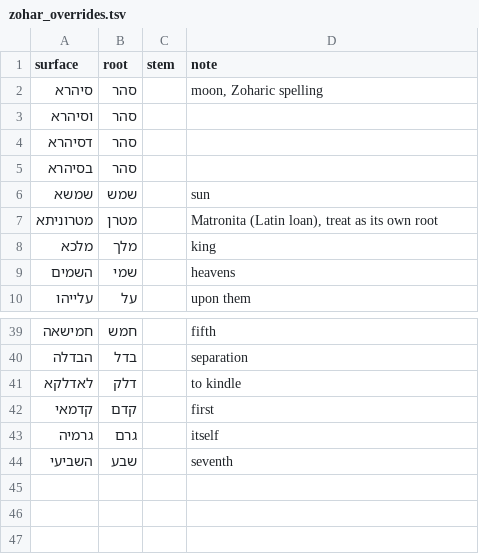
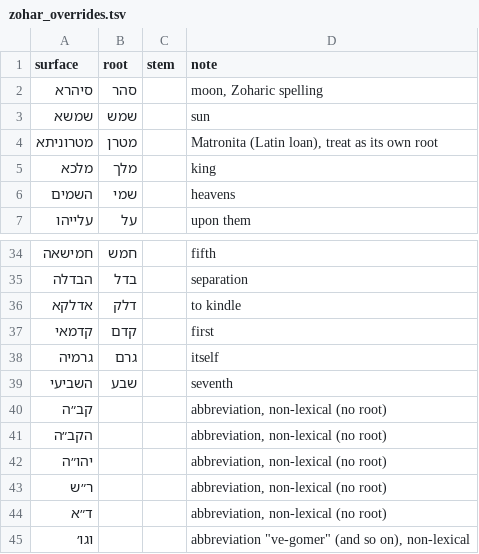
Before and after one commit to Jossifresben/zohar-symbols, a TSV file: seeds/zohar_overrides.tsv, drawn as a sheet; only a part is shown, gaps mark what is left out; the diff covers the shown part only.

```diff
--- a/seeds/zohar_overrides.tsv
+++ b/seeds/zohar_overrides.tsv
@@ -2,5 +2,2 @@ surface	root	stem	note
 סיהרא	סהר	 	moon, Zoharic spelling
-וסיהרא	סהר	 	
-דסיהרא	סהר	 	
-בסיהרא	סהר	 	
 שמשא	שמש	 	sun
@@ -40,3 +35,3 @@ surface	root	stem	note
 הבדלה	בדל	 	separation
-לאדלקא	דלק	 	to kindle
+אדלקא	דלק	 	to kindle
 קדמאי	קדם	 	first
@@ -44 +39,7 @@ surface	root	stem	note
 השביעי	שבע	 	seventh
+קב״ה		 	abbreviation, non-lexical (no root)
+הקב״ה		 	abbreviation, non-lexical (no root)
+יהו״ה		 	abbreviation, non-lexical (no root)
+ר״ש		 	abbreviation, non-lexical (no root)
+ד״א		 	abbreviation, non-lexical (no root)
+וגו׳		 	abbreviation "ve-gomer" (and so on), non-lexical
```
Also changed, not shown: 2 removed rows and 12 edited cells elsewhere in this file, 2 other files.
